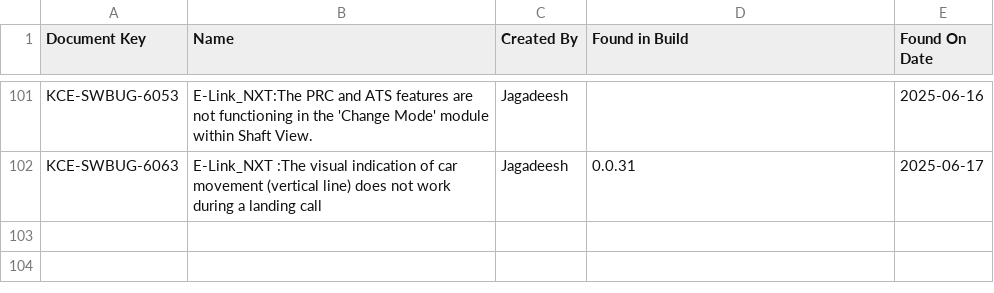
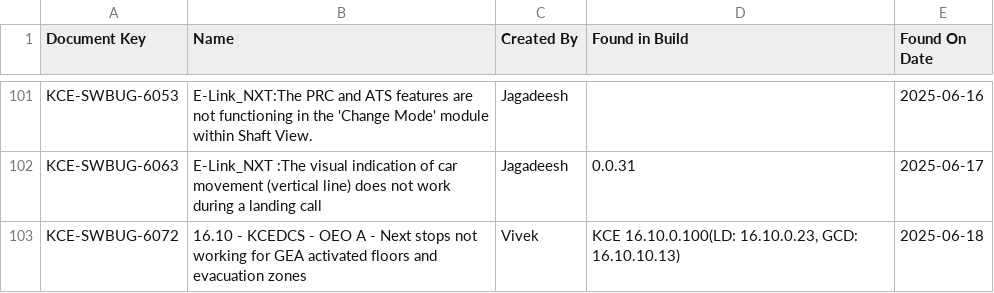
Before and after one commit to DineshGoverthanan/KCE_KPI, a CSV file: defect_data.csv, drawn as a sheet; only a part is shown, gaps mark what is left out.

```diff
--- a/defect_data.csv
+++ b/defect_data.csv
@@ -102 +102,2 @@ KCE-SWBUG-6053,E-Link_NXT:The PRC and ATS features are not functioning in the 'C
 KCE-SWBUG-6063,E-Link_NXT :The visual indication of car movement (vertical line) does not work during a landing call,Jagadeesh,0.0.31,2025-06-17
+KCE-SWBUG-6072,16.10 - KCEDCS - OEO A - Next stops not working for GEA activated floors and evacuation zones,Vivek,"KCE 16.10.0.100(LD: 16.10.0.23, GCD: 16.10.10.13)",2025-06-18
```
Also changed, not shown: kp_data.csv, 1 other file.
